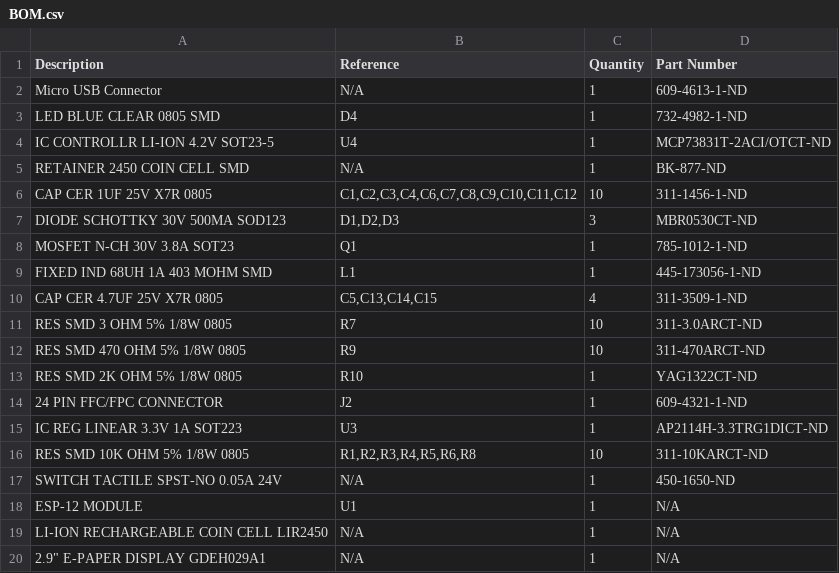
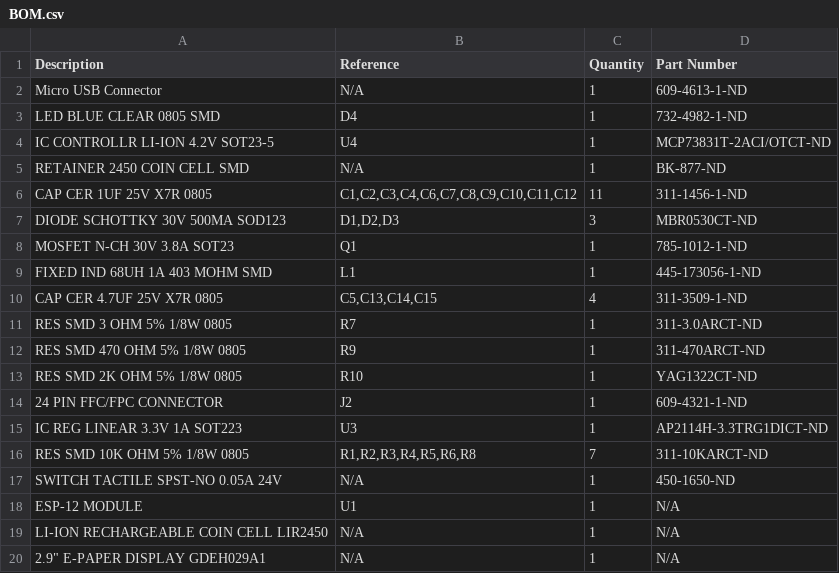
Before and after one commit to sqfmi/badgy, a CSV file: BOM.csv, drawn as a sheet.

Commit message:
Update BOM.csv

```diff
--- a/BOM.csv
+++ b/BOM.csv
@@ -5,3 +5,3 @@ IC CONTROLLR LI-ION 4.2V SOT23-5,U4,1,MCP73831T-2ACI/OTCT-ND
 RETAINER 2450 COIN CELL SMD,N/A,1,BK-877-ND
-CAP CER 1UF 25V X7R 0805,"C1,C2,C3,C4,C6,C7,C8,C9,C10,C11,C12",10,311-1456-1-ND
+CAP CER 1UF 25V X7R 0805,"C1,C2,C3,C4,C6,C7,C8,C9,C10,C11,C12",11,311-1456-1-ND
 DIODE SCHOTTKY 30V 500MA SOD123,"D1,D2,D3",3,MBR0530CT-ND
@@ -10,4 +10,4 @@ FIXED IND 68UH 1A 403 MOHM SMD,L1,1,445-173056-1-ND
 CAP CER 4.7UF 25V X7R 0805,"C5,C13,C14,C15",4,311-3509-1-ND
-RES SMD 3 OHM 5% 1/8W 0805,R7,10,311-3.0ARCT-ND
-RES SMD 470 OHM 5% 1/8W 0805,R9,10,311-470ARCT-ND
+RES SMD 3 OHM 5% 1/8W 0805,R7,1,311-3.0ARCT-ND
+RES SMD 470 OHM 5% 1/8W 0805,R9,1,311-470ARCT-ND
 RES SMD 2K OHM 5% 1/8W 0805,R10,1,YAG1322CT-ND
@@ -15,3 +15,3 @@ RES SMD 2K OHM 5% 1/8W 0805,R10,1,YAG1322CT-ND
 IC REG LINEAR 3.3V 1A SOT223,U3,1,AP2114H-3.3TRG1DICT-ND
-RES SMD 10K OHM 5% 1/8W 0805,"R1,R2,R3,R4,R5,R6,R8",10,311-10KARCT-ND
+RES SMD 10K OHM 5% 1/8W 0805,"R1,R2,R3,R4,R5,R6,R8",7,311-10KARCT-ND
 SWITCH TACTILE SPST-NO 0.05A 24V,N/A,1,450-1650-ND
```
